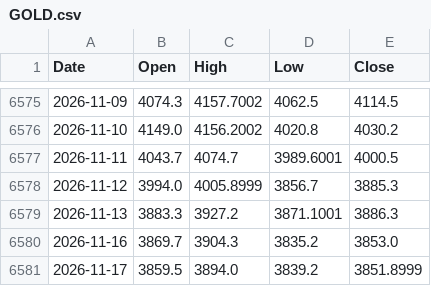
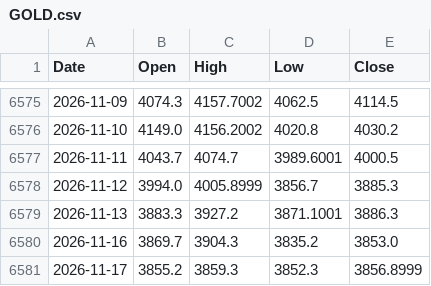
Before and after one commit to viruop/paper-arena, a CSV file: data/market/GOLD.csv, drawn as a sheet; only a part is shown, gaps mark what is left out.

```diff
--- a/data/market/GOLD.csv
+++ b/data/market/GOLD.csv
@@ -6580,2 +6580,2 @@ Date,Open,High,Low,Close
 2026-11-16,3869.7,3904.3,3835.2,3853.0
-2026-11-17,3859.5,3894.0,3839.2,3851.8999
+2026-11-17,3855.2,3859.3,3852.3,3856.8999
```
Also changed, not shown: data/market/BRENT.csv, data/market/SILVER.csv, 5 other files.
